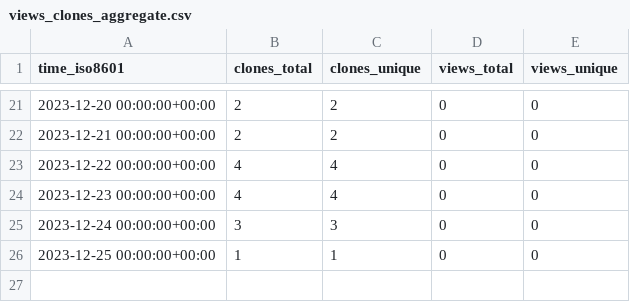
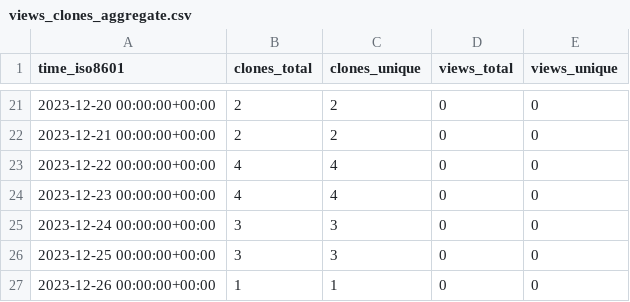
Before and after one commit to stablecaps/terraform_iac_demo_2023, a CSV file: stablecaps/terraform_iac_demo_2023/ghrs-data/views_clones_aggregate.csv, drawn as a sheet; only a part is shown, gaps mark what is left out.

```diff
--- a/stablecaps/terraform_iac_demo_2023/ghrs-data/views_clones_aggregate.csv
+++ b/stablecaps/terraform_iac_demo_2023/ghrs-data/views_clones_aggregate.csv
@@ -25,2 +25,3 @@ time_iso8601,clones_total,clones_unique,views_total,views_unique
 2023-12-24 00:00:00+00:00,3,3,0,0
-2023-12-25 00:00:00+00:00,1,1,0,0
+2023-12-25 00:00:00+00:00,3,3,0,0
+2023-12-26 00:00:00+00:00,1,1,0,0
```
Also changed, not shown: 1 other file.
